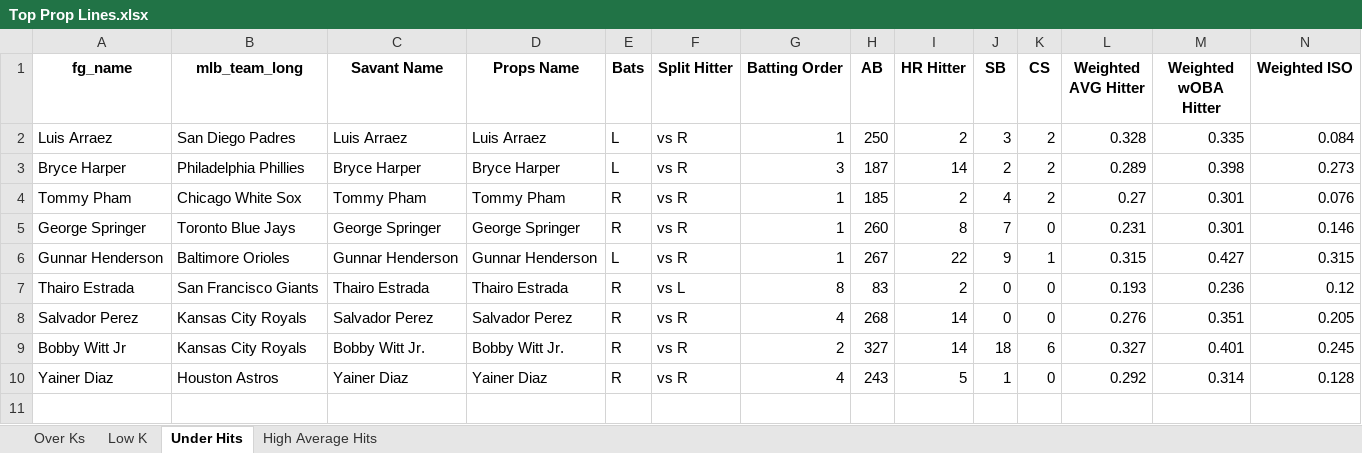
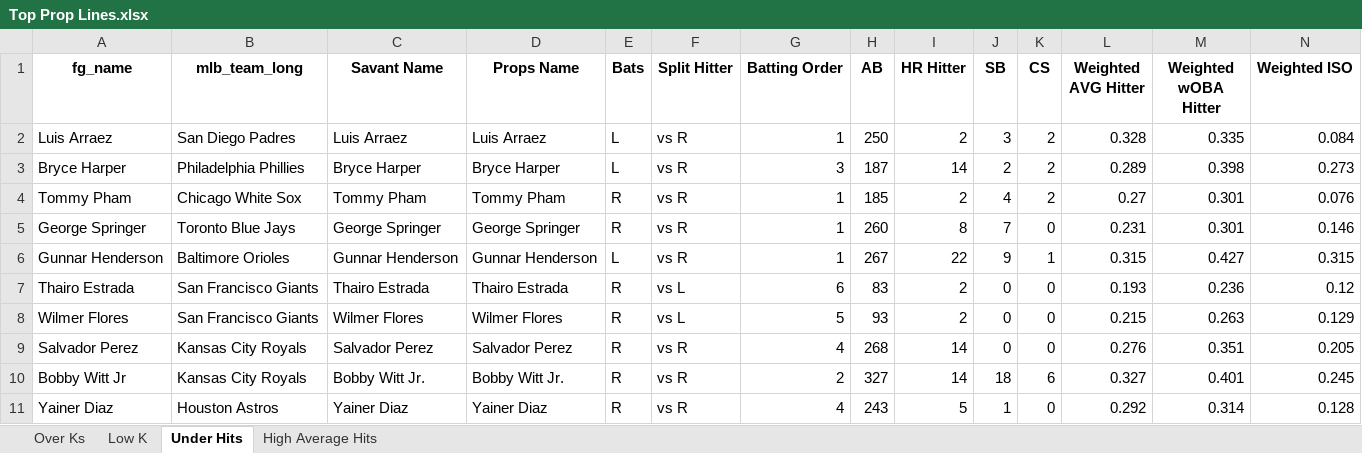
Before and after one commit to mtdewrocks/matchup, an Excel workbook: assets/Top Prop Lines.xlsx, sheet Under Hits, drawn as a sheet; only a part is shown; values as stored, in another font and other column widths than the file's, no borders; rows hold the shown columns only; the diff names each change by its address in the sheet, - before the commit and + after, or states it on an @@ line.

```diff
--- a/assets/Top Prop Lines.xlsx (sheet Under Hits)
+++ b/assets/Top Prop Lines.xlsx (sheet Under Hits)
-G7 (Batting Order): 8
+G7 (Batting Order): 6
+row 8: Wilmer Flores | San Francisco Giants | Wilmer Flores | Wilmer Flores | R | vs L | 5 | 93 | 2 | 0 | 0 | 0.215 | 0.263 | 0.129
```
Also changed, not shown: sheet High Average Hits, assets/Combined_Daily_Data.xlsx, assets/My_Hitter_Listing.xlsx, 2 other files.
